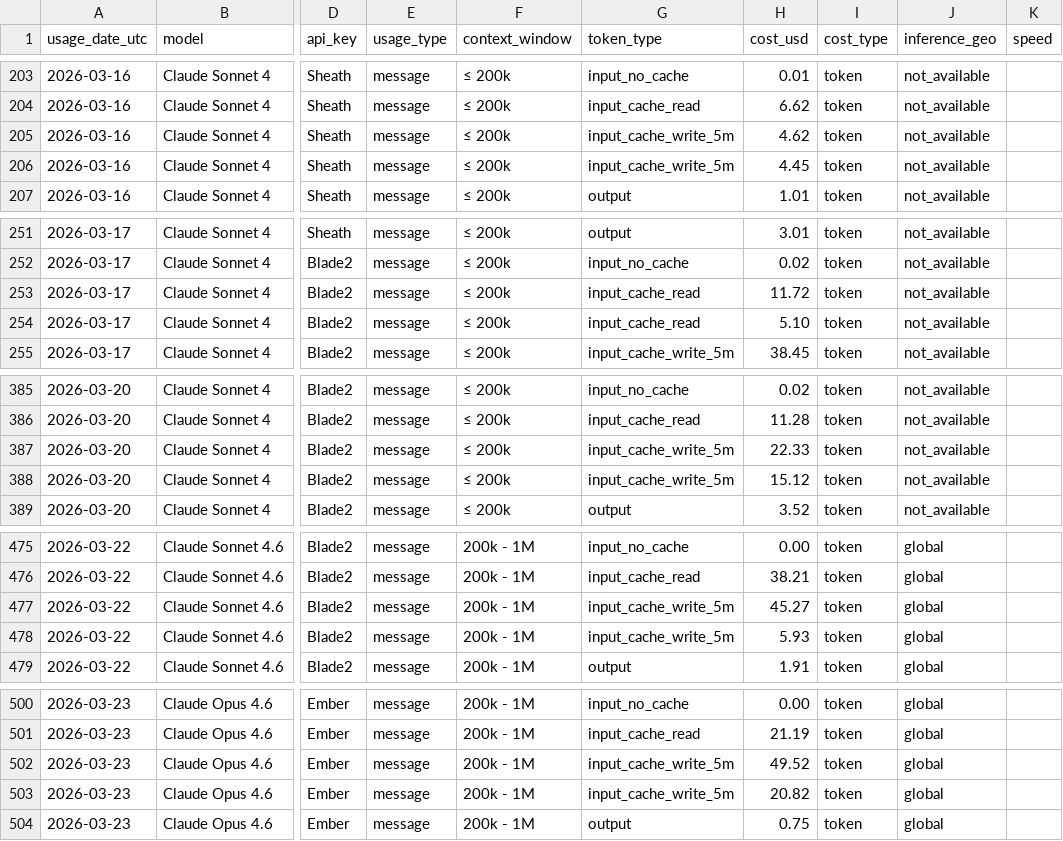
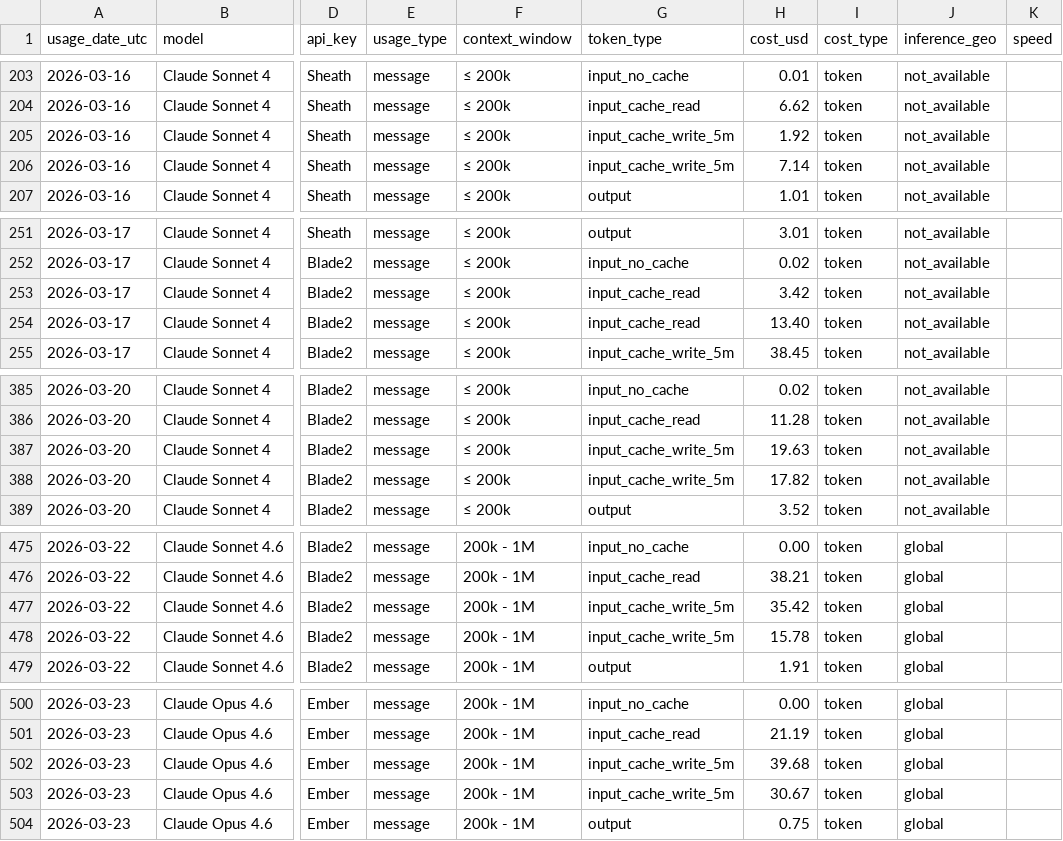
Before and after one commit to VikingSam/token-dashboard, a CSV file: cost_export.csv, drawn as a sheet; only a part is shown, gaps mark what is left out; the diff covers the shown part only; the diff names each change by its address in the sheet, - before the commit and + after, or states it on an @@ line.

```diff
--- a/cost_export.csv
+++ b/cost_export.csv
-H205 (cost_usd): 4.62
+H205 (cost_usd): 1.92
-H206 (cost_usd): 4.45
+H206 (cost_usd): 7.14
-H253 (cost_usd): 11.72
+H253 (cost_usd): 3.42
-H254 (cost_usd): 5.10
+H254 (cost_usd): 13.40
-H387 (cost_usd): 22.33
+H387 (cost_usd): 19.63
-H388 (cost_usd): 15.12
+H388 (cost_usd): 17.82
-H477 (cost_usd): 45.27
+H477 (cost_usd): 35.42
-H478 (cost_usd): 5.93
+H478 (cost_usd): 15.78
-H502 (cost_usd): 49.52
+H502 (cost_usd): 39.68
-H503 (cost_usd): 20.82
+H503 (cost_usd): 30.67
```
Also changed, not shown: 1 added row, 1 removed row and 28 edited cells elsewhere in this file, 2 other files.
